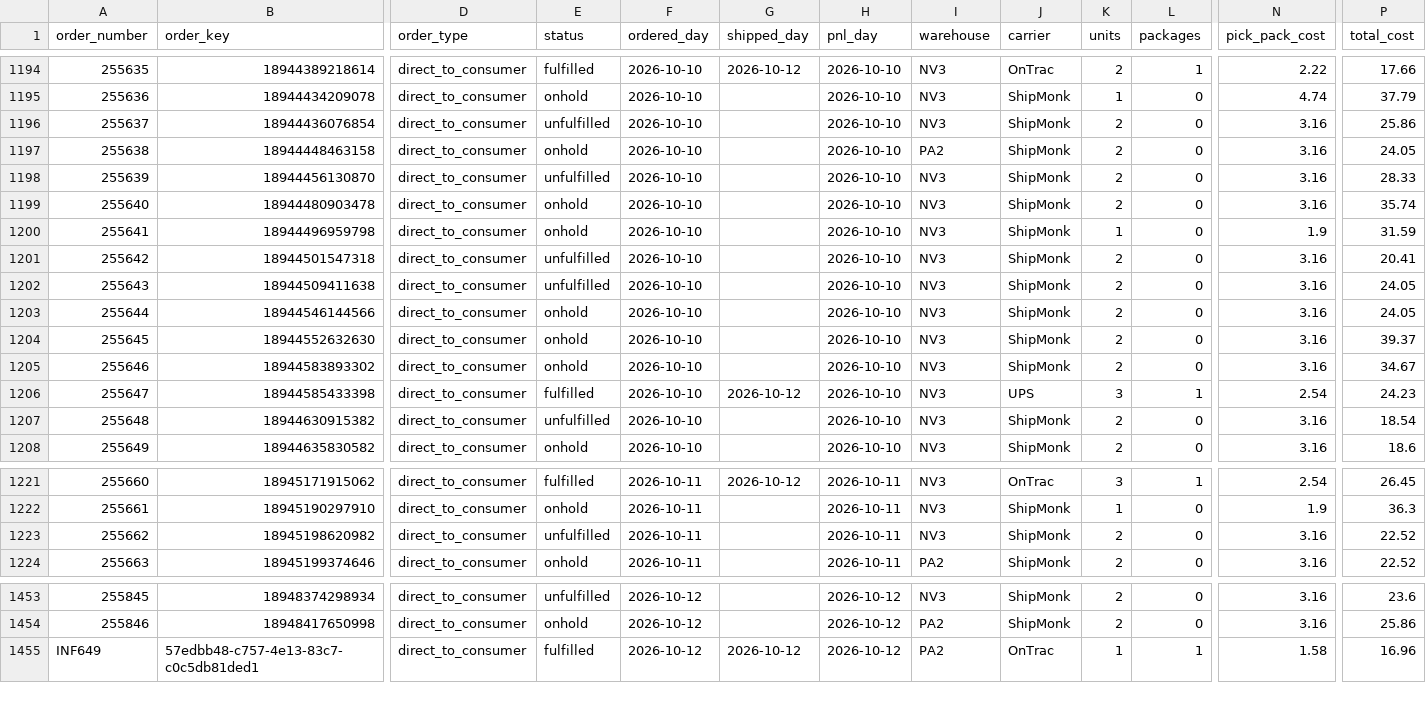
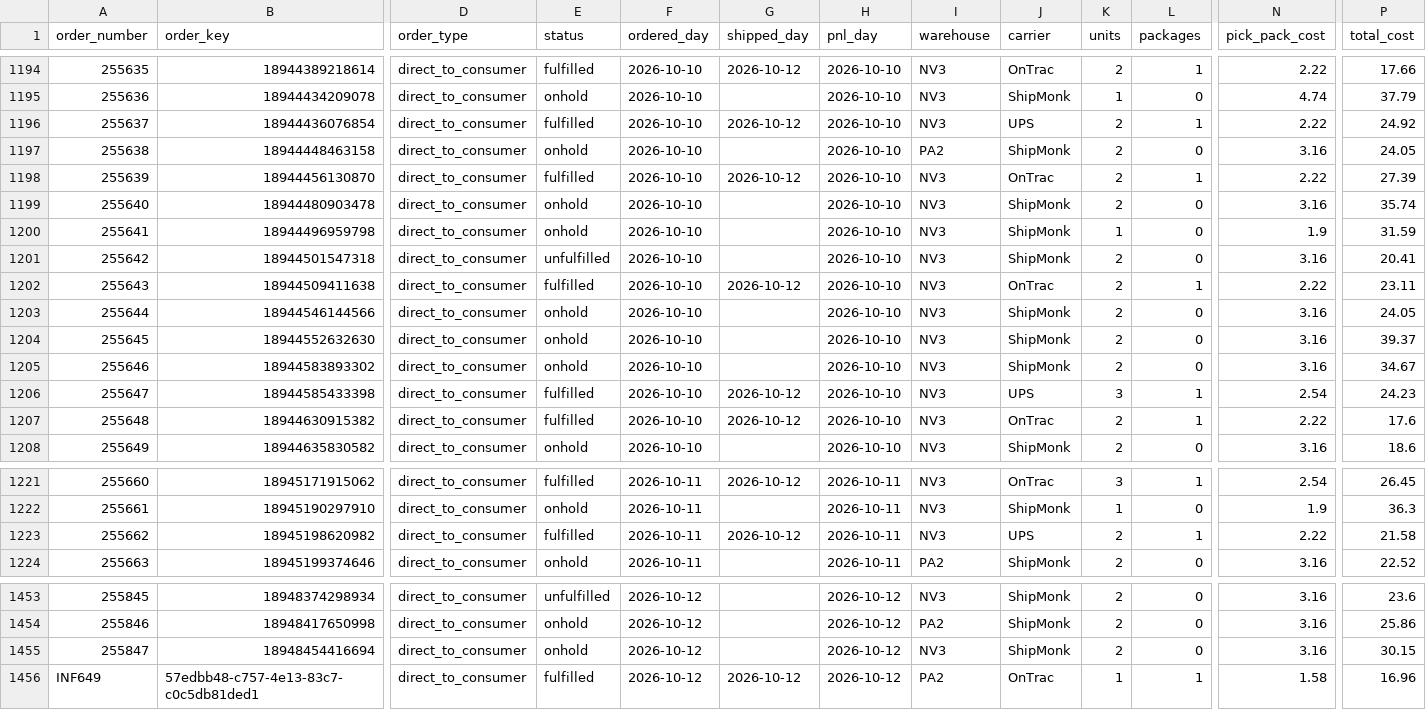
Before and after one commit to taitran-star/ctu-fin-sync-8x2k, a CSV file: data/shipmonk_orders/2026-10.csv, drawn as a sheet; only a part is shown, gaps mark what is left out; rows hold the shown columns only; the diff covers the shown part only; the diff names each change by its address in the sheet, - before the commit and + after, or states it on an @@ line.

```diff
--- a/data/shipmonk_orders/2026-10.csv
+++ b/data/shipmonk_orders/2026-10.csv
-E1196 (status): unfulfilled
+E1196 (status): fulfilled
-G1196 (shipped_day): (empty)
+G1196 (shipped_day): 2026-10-12
-J1196 (carrier): ShipMonk
+J1196 (carrier): UPS
-L1196 (packages): 0
+L1196 (packages): 1
-N1196 (pick_pack_cost): 3.16
+N1196 (pick_pack_cost): 2.22
-P1196 (total_cost): 25.86
+P1196 (total_cost): 24.92
-E1198 (status): unfulfilled
+E1198 (status): fulfilled
-G1198 (shipped_day): (empty)
+G1198 (shipped_day): 2026-10-12
-J1198 (carrier): ShipMonk
+J1198 (carrier): OnTrac
-L1198 (packages): 0
+L1198 (packages): 1
-N1198 (pick_pack_cost): 3.16
+N1198 (pick_pack_cost): 2.22
-P1198 (total_cost): 28.33
+P1198 (total_cost): 27.39
-E1202 (status): unfulfilled
+E1202 (status): fulfilled
-G1202 (shipped_day): (empty)
+G1202 (shipped_day): 2026-10-12
-J1202 (carrier): ShipMonk
+J1202 (carrier): OnTrac
-L1202 (packages): 0
+L1202 (packages): 1
-N1202 (pick_pack_cost): 3.16
+N1202 (pick_pack_cost): 2.22
-P1202 (total_cost): 24.05
+P1202 (total_cost): 23.11
-E1207 (status): unfulfilled
+E1207 (status): fulfilled
-G1207 (shipped_day): (empty)
+G1207 (shipped_day): 2026-10-12
-J1207 (carrier): ShipMonk
+J1207 (carrier): OnTrac
-L1207 (packages): 0
+L1207 (packages): 1
-N1207 (pick_pack_cost): 3.16
+N1207 (pick_pack_cost): 2.22
-P1207 (total_cost): 18.54
+P1207 (total_cost): 17.6
-E1223 (status): unfulfilled
+E1223 (status): fulfilled
-G1223 (shipped_day): (empty)
+G1223 (shipped_day): 2026-10-12
-J1223 (carrier): ShipMonk
+J1223 (carrier): UPS
-L1223 (packages): 0
+L1223 (packages): 1
-N1223 (pick_pack_cost): 3.16
+N1223 (pick_pack_cost): 2.22
-P1223 (total_cost): 22.52
+P1223 (total_cost): 21.58
+row 1455: 255847 | 18948454416694 | direct_to_consumer | onhold | 2026-10-12 |  | 2026-10-12 | NV3 | ShipMonk | 2 | 0 | 3.16 | 30.15
```
Also changed, not shown: 1 edited cell elsewhere in this file, 1 other file.
